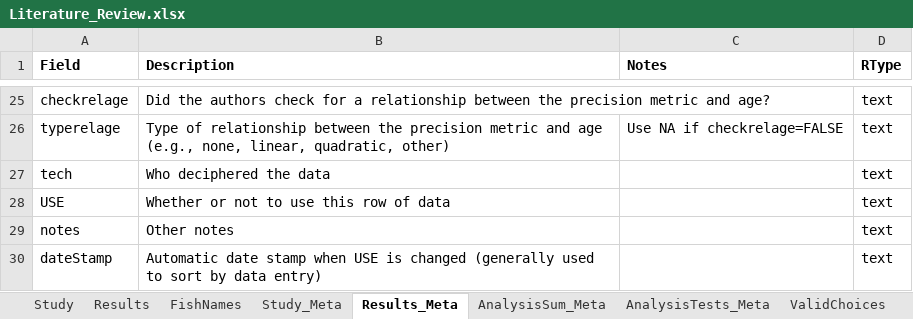
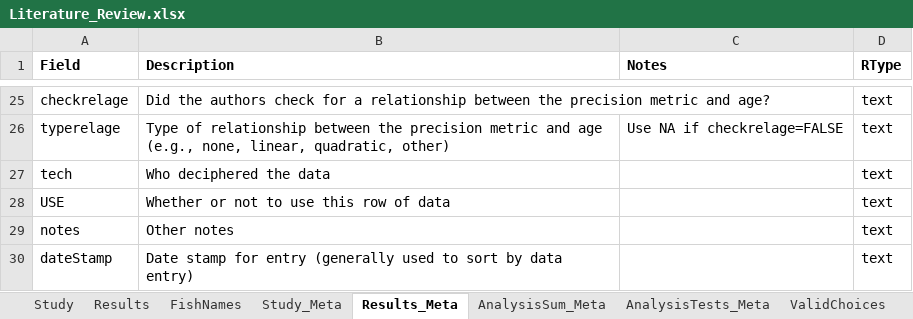
Before and after one commit to droglenc/AgePrecision, an Excel workbook: data/Literature_Review.xlsx, sheet Results_Meta, drawn as a sheet; only a part is shown, gaps mark what is left out; values as stored, in another font and other column widths than the file's, no borders; charts and pictures not drawn; the diff names each change by its address in the sheet, - before the commit and + after, or states it on an @@ line.

```diff
--- a/data/Literature_Review.xlsx (sheet Results_Meta)
+++ b/data/Literature_Review.xlsx (sheet Results_Meta)
-B30 (Description): Automatic date stamp when USE is changed (generally used…
+B30 (Description): Date stamp for entry (generally used…
```
Also changed, not shown: sheet Results, sheet Study, sheet FishNames, 3 other files.
